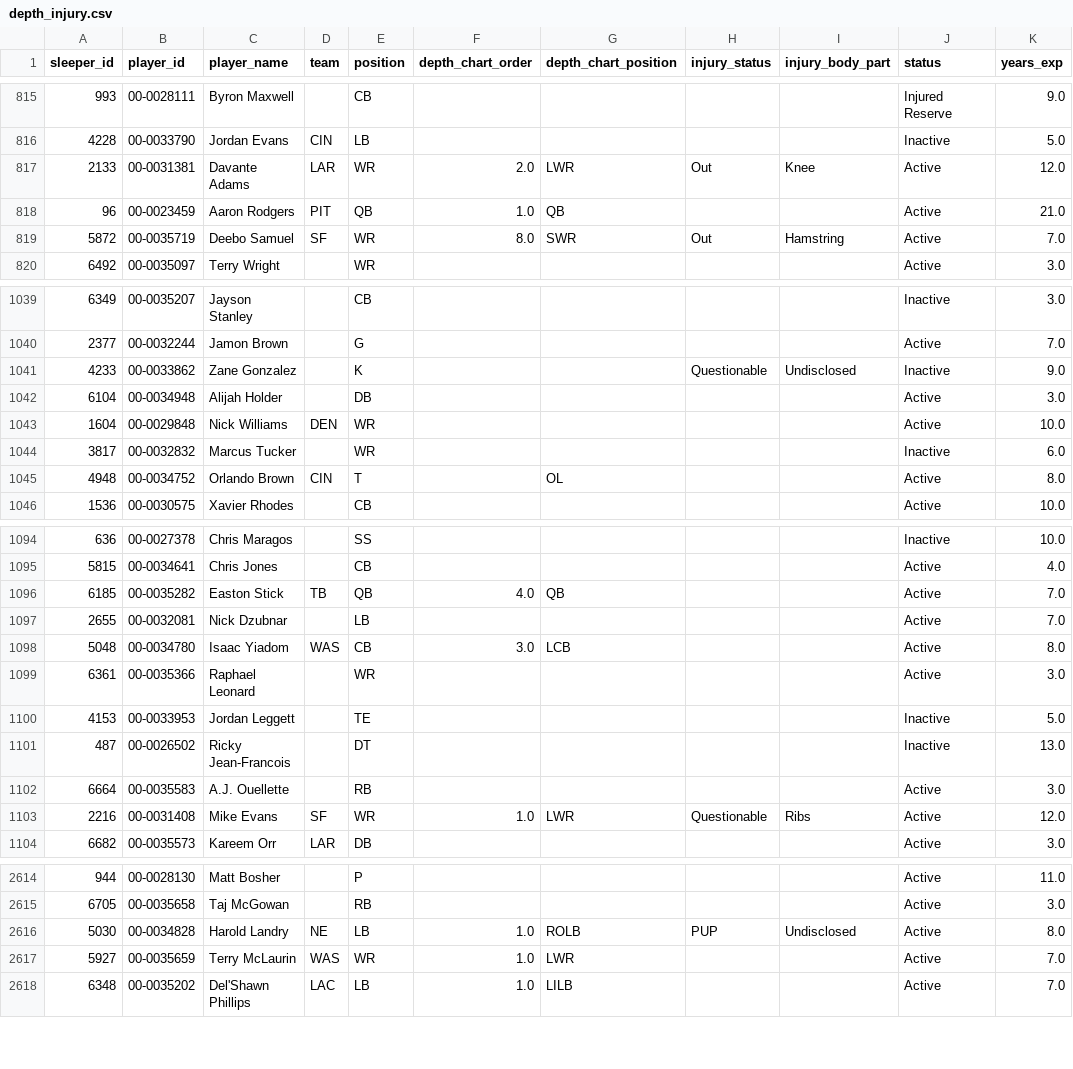
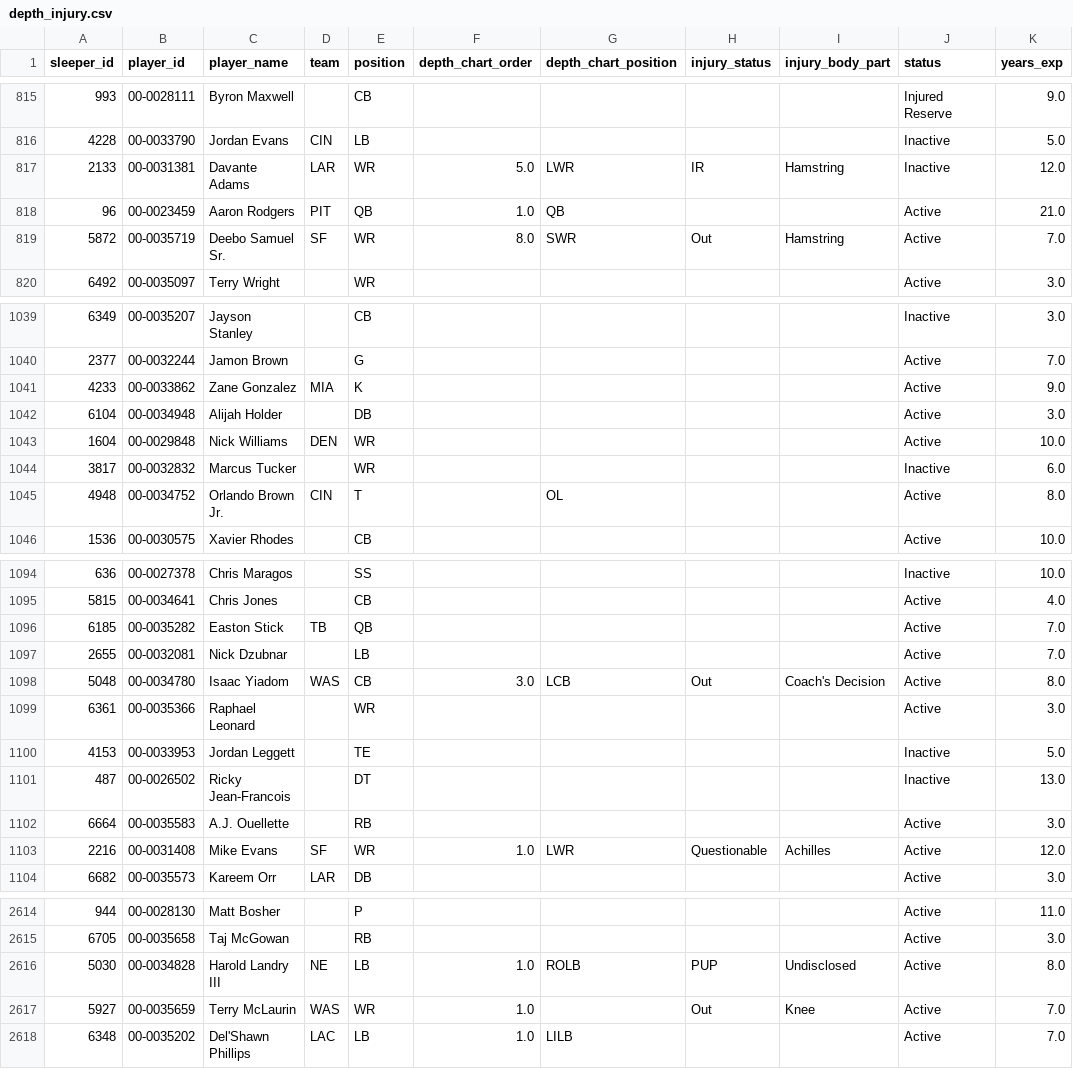
Before and after one commit to SaintYuki/NFL-TD-Model, a CSV file: data/advanced/depth_injury.csv, drawn as a sheet; only a part is shown, gaps mark what is left out; the diff covers the shown part only.

```diff
--- a/data/advanced/depth_injury.csv
+++ b/data/advanced/depth_injury.csv
@@ -816,5 +816,5 @@ sleeper_id,player_id,player_name,team,position,depth_chart_order,depth_chart_pos
 4228,00-0033790,Jordan Evans,CIN,LB,,,,,Inactive,5.0
-2133,00-0031381,Davante Adams,LAR,WR,2.0,LWR,Out,Knee,Active,12.0
+2133,00-0031381,Davante Adams,LAR,WR,5.0,LWR,IR,Hamstring,Inactive,12.0
 96,00-0023459,Aaron Rodgers,PIT,QB,1.0,QB,,,Active,21.0
-5872, 00-0035719,Deebo Samuel,SF,WR,8.0,SWR,Out,Hamstring,Active,7.0
+5872, 00-0035719,Deebo Samuel Sr.,SF,WR,8.0,SWR,Out,Hamstring,Active,7.0
 6492, 00-0035097,Terry Wright,,WR,,,,,Active,3.0
@@ -1040,3 +1040,3 @@ sleeper_id,player_id,player_name,team,position,depth_chart_order,depth_chart_pos
 2377,00-0032244,Jamon Brown,,G,,,,,Active,7.0
-4233,00-0033862,Zane Gonzalez,,K,,,Questionable,Undisclosed,Inactive,9.0
+4233,00-0033862,Zane Gonzalez,MIA,K,,,,,Active,9.0
 6104, 00-0034948,Alijah Holder,,DB,,,,,Active,3.0
@@ -1044,3 +1044,3 @@ sleeper_id,player_id,player_name,team,position,depth_chart_order,depth_chart_pos
 3817,00-0032832,Marcus Tucker,,WR,,,,,Inactive,6.0
-4948,00-0034752,Orlando Brown,CIN,T,,OL,,,Active,8.0
+4948,00-0034752,Orlando Brown Jr.,CIN,T,,OL,,,Active,8.0
 1536,00-0030575,Xavier Rhodes,,CB,,,,,Active,10.0
@@ -1095,5 +1095,5 @@ sleeper_id,player_id,player_name,team,position,depth_chart_order,depth_chart_pos
 5815, 00-0034641,Chris Jones,,CB,,,,,Active,4.0
-6185, 00-0035282,Easton Stick,TB,QB,4.0,QB,,,Active,7.0
+6185, 00-0035282,Easton Stick,TB,QB,,,,,Active,7.0
 2655,00-0032081,Nick Dzubnar,,LB,,,,,Active,7.0
-5048,00-0034780,Isaac Yiadom,WAS,CB,3.0,LCB,,,Active,8.0
+5048,00-0034780,Isaac Yiadom,WAS,CB,3.0,LCB,Out,Coach's Decision,Active,8.0
 6361, 00-0035366,Raphael Leonard,,WR,,,,,Active,3.0
@@ -1102,3 +1102,3 @@ sleeper_id,player_id,player_name,team,position,depth_chart_order,depth_chart_pos
 6664, 00-0035583,A.J. Ouellette,,RB,,,,,Active,3.0
-2216,00-0031408,Mike Evans,SF,WR,1.0,LWR,Questionable,Ribs,Active,12.0
+2216,00-0031408,Mike Evans,SF,WR,1.0,LWR,Questionable,Achilles,Active,12.0
 6682, 00-0035573,Kareem Orr,LAR,DB,,,,,Active,3.0
@@ -2615,4 +2615,4 @@ sleeper_id,player_id,player_name,team,position,depth_chart_order,depth_chart_pos
 6705, 00-0035658,Taj McGowan,,RB,,,,,Active,3.0
-5030,00-0034828,Harold Landry,NE,LB,1.0,ROLB,PUP,Undisclosed,Active,8.0
-5927, 00-0035659,Terry McLaurin,WAS,WR,1.0,LWR,,,Active,7.0
+5030,00-0034828,Harold Landry III,NE,LB,1.0,ROLB,PUP,Undisclosed,Active,8.0
+5927, 00-0035659,Terry McLaurin,WAS,WR,1.0,,Out,Knee,Active,7.0
 6348, 00-0035202,Del'Shawn Phillips,LAC,LB,1.0,LILB,,,Active,7.0
```
Also changed, not shown: 117 edited cells elsewhere in this file, data/advanced/ngs_players.csv, data/current/team_gamelog_defense.csv, 11 other files.
